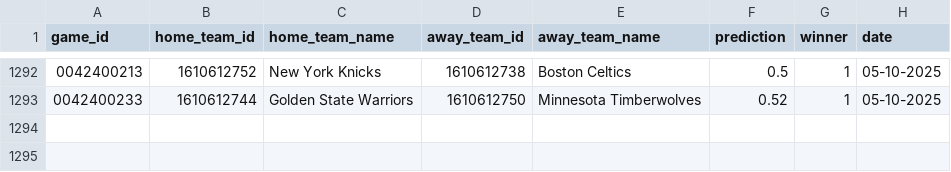
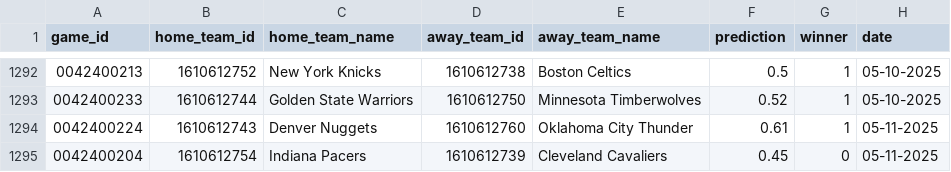
Before and after one commit to globalgumbs/globalgumbs.com, a CSV file: artifacts/log.csv, drawn as a sheet; only a part is shown, gaps mark what is left out.

```diff
--- a/artifacts/log.csv
+++ b/artifacts/log.csv
@@ -1293 +1293,3 @@ game_id,home_team_id,home_team_name,away_team_id,away_team_name,prediction,winne
 0042400233,1610612744,Golden State Warriors,1610612750,Minnesota Timberwolves,0.52,1,05-10-2025
+0042400224,1610612743,Denver Nuggets,1610612760,Oklahoma City Thunder,0.61,1,05-11-2025
+0042400204,1610612754,Indiana Pacers,1610612739,Cleveland Cavaliers,0.45,0,05-11-2025
```
Also changed, not shown: 2 other files.
